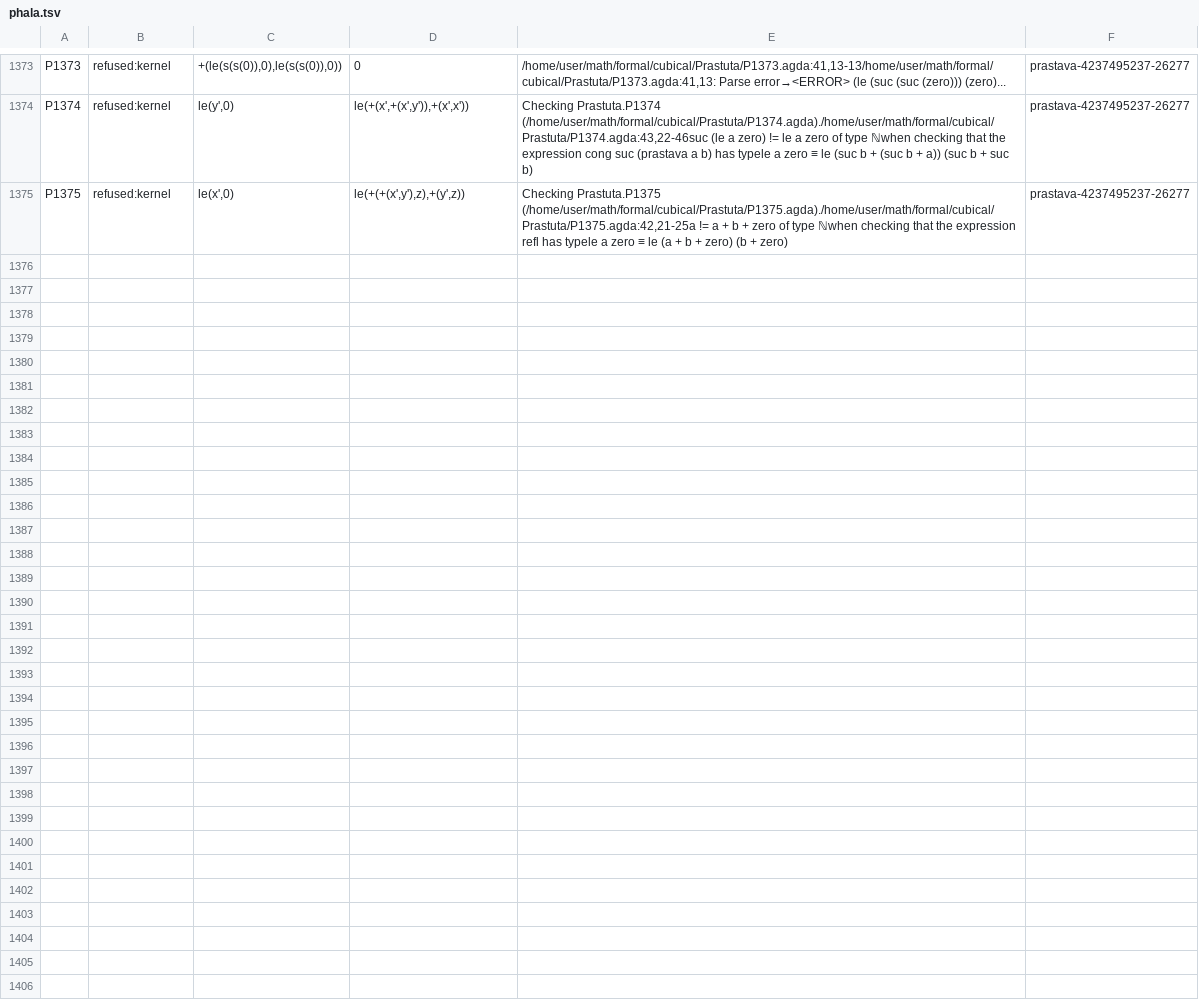
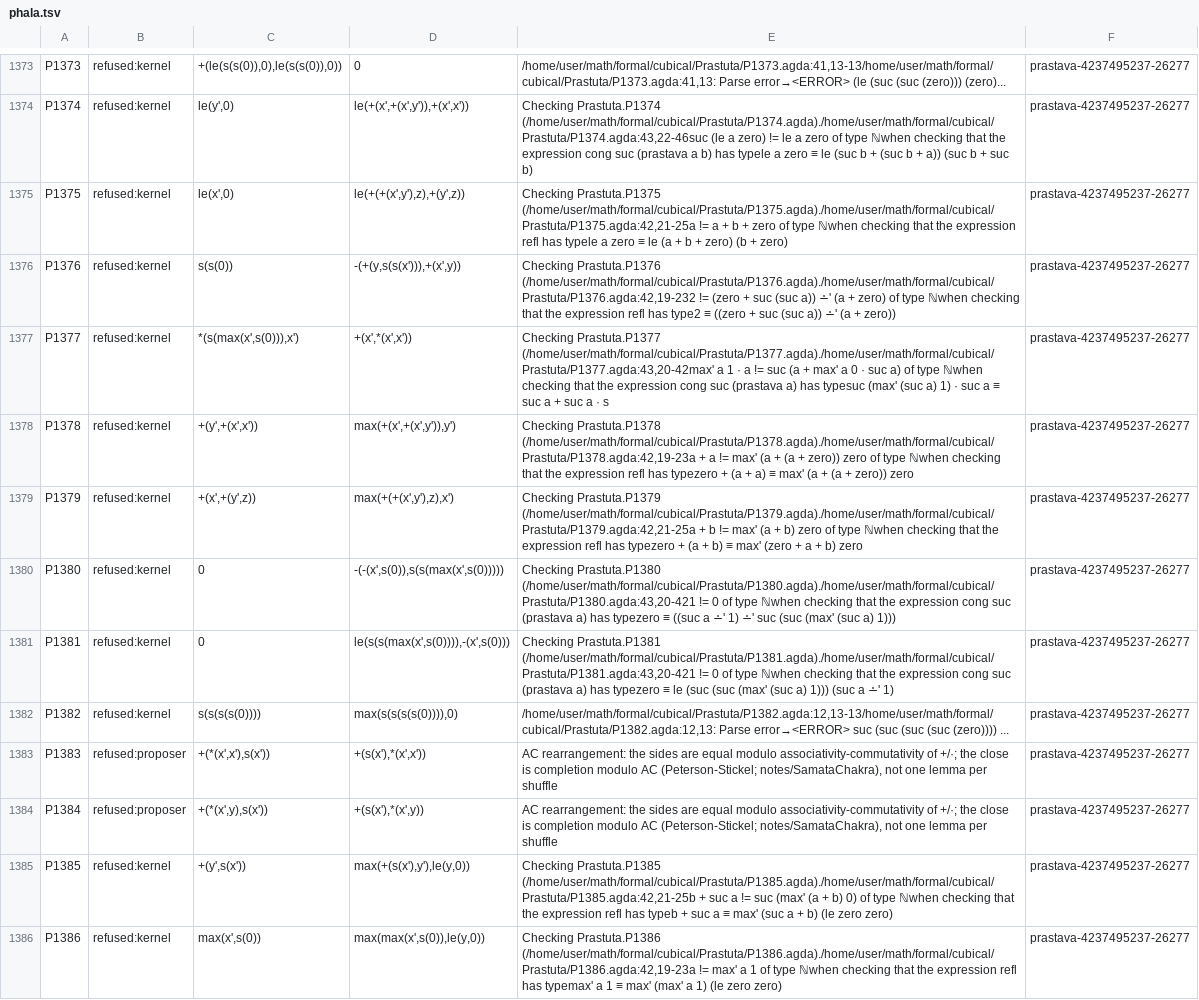
Before and after one commit to avikj/metacircular-interaction-prototype, a TSV file: formal/cubical/Prastuta/phala.tsv, drawn as a sheet; only a part is shown, gaps mark what is left out; the diff names each change by its address in the sheet, - before the commit and + after, or states it on an @@ line.

```diff
--- a/formal/cubical/Prastuta/phala.tsv
+++ b/formal/cubical/Prastuta/phala.tsv
+row 1376: P1376 | refused:kernel | s(s(0)) | -(+(y,s(s(x'))),+(x',y)) | Checking Prastuta.P1376 (/home/user/math/formal/cubical/Prastuta/P1376.agda)./home/user/math/formal/cubical/Prastuta/P1376.agda:42,19-232 != (zero + suc (suc a)) ∸' (a + zero) of type ℕwhen checking that the expression refl has type2 ≡ ((zero + suc (suc a)) ∸' (a + zero)) | prastava-4237495237-26277
+row 1377: P1377 | refused:kernel | *(s(max(x',s(0))),x') | +(x',*(x',x')) | Checking Prastuta.P1377 (/home/user/math/formal/cubical/Prastuta/P1377.agda)./home/user/math/formal/cubical/Prastuta/P1377.agda:43,20-42max' a 1 · a != suc (a + max' a 0 · suc a) of type ℕwhen checking that the expression cong suc (prastava a) has typesuc (max' (suc a) 1) · suc a ≡ suc a + suc a · s | prastava-4237495237-26277
+row 1378: P1378 | refused:kernel | +(y',+(x',x')) | max(+(x',+(x',y')),y') | Checking Prastuta.P1378 (/home/user/math/formal/cubical/Prastuta/P1378.agda)./home/user/math/formal/cubical/Prastuta/P1378.agda:42,19-23a + a != max' (a + (a + zero)) zero of type ℕwhen checking that the expression refl has typezero + (a + a) ≡ max' (a + (a + zero)) zero | prastava-4237495237-26277
+row 1379: P1379 | refused:kernel | +(x',+(y',z)) | max(+(+(x',y'),z),x') | Checking Prastuta.P1379 (/home/user/math/formal/cubical/Prastuta/P1379.agda)./home/user/math/formal/cubical/Prastuta/P1379.agda:42,21-25a + b != max' (a + b) zero of type ℕwhen checking that the expression refl has typezero + (a + b) ≡ max' (zero + a + b) zero | prastava-4237495237-26277
+row 1380: P1380 | refused:kernel | 0 | -(-(x',s(0)),s(s(max(x',s(0))))) | Checking Prastuta.P1380 (/home/user/math/formal/cubical/Prastuta/P1380.agda)./home/user/math/formal/cubical/Prastuta/P1380.agda:43,20-421 != 0 of type ℕwhen checking that the expression cong suc (prastava a) has typezero ≡ ((suc a ∸' 1) ∸' suc (suc (max' (suc a) 1))) | prastava-4237495237-26277
+row 1381: P1381 | refused:kernel | 0 | le(s(s(max(x',s(0)))),-(x',s(0))) | Checking Prastuta.P1381 (/home/user/math/formal/cubical/Prastuta/P1381.agda)./home/user/math/formal/cubical/Prastuta/P1381.agda:43,20-421 != 0 of type ℕwhen checking that the expression cong suc (prastava a) has typezero ≡ le (suc (suc (max' (suc a) 1))) (suc a ∸' 1) | prastava-4237495237-26277
+row 1382: P1382 | refused:kernel | s(s(s(s(0)))) | max(s(s(s(s(0)))),0) | /home/user/math/formal/cubical/Prastuta/P1382.agda:12,13-13/home/user/math/formal/cubical/Prastuta/P1382.agda:12,13: Parse error→<ERROR> suc (suc (suc (suc (zero)))) ... | prastava-4237495237-26277
+row 1383: P1383 | refused:proposer | +(*(x',x'),s(x')) | +(s(x'),*(x',x')) | AC rearrangement: the sides are equal modulo associativity-commutativity of +/·; the close is completion modulo AC (Peterson-Stickel; notes/SamataChakra), not one lemma per shuffle | prastava-4237495237-26277
+row 1384: P1384 | refused:proposer | +(*(x',y),s(x')) | +(s(x'),*(x',y)) | AC rearrangement: the sides are equal modulo associativity-commutativity of +/·; the close is completion modulo AC (Peterson-Stickel; notes/SamataChakra), not one lemma per shuffle | prastava-4237495237-26277
+row 1385: P1385 | refused:kernel | +(y',s(x')) | max(+(s(x'),y'),le(y,0)) | Checking Prastuta.P1385 (/home/user/math/formal/cubical/Prastuta/P1385.agda)./home/user/math/formal/cubical/Prastuta/P1385.agda:42,21-25b + suc a != suc (max' (a + b) 0) of type ℕwhen checking that the expression refl has typeb + suc a ≡ max' (suc a + b) (le zero zero) | prastava-4237495237-26277
+row 1386: P1386 | refused:kernel | max(x',s(0)) | max(max(x',s(0)),le(y,0)) | Checking Prastuta.P1386 (/home/user/math/formal/cubical/Prastuta/P1386.agda)./home/user/math/formal/cubical/Prastuta/P1386.agda:42,19-23a != max' a 1 of type ℕwhen checking that the expression refl has typemax' a 1 ≡ max' (max' a 1) (le zero zero) | prastava-4237495237-26277
```
Also changed, not shown: 1 other file.
